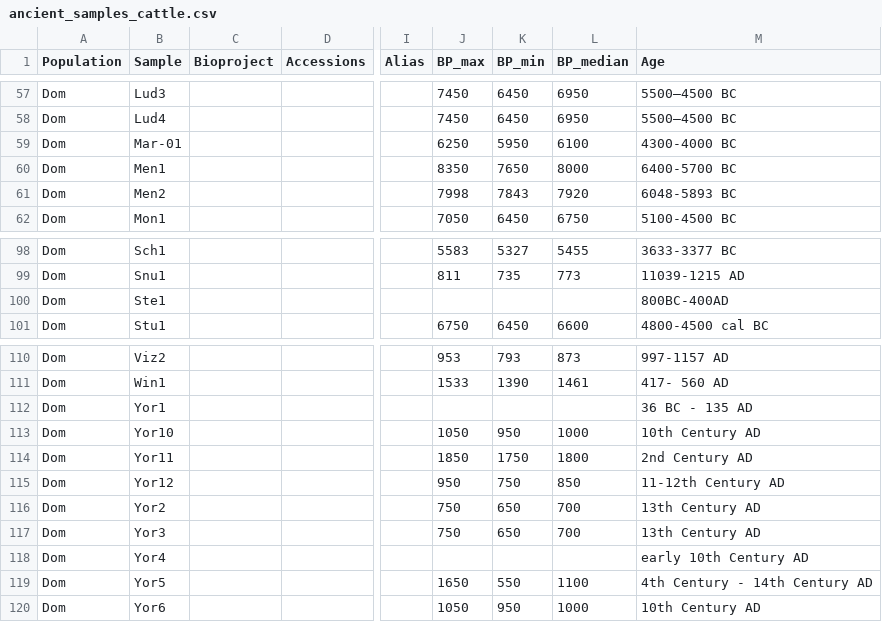
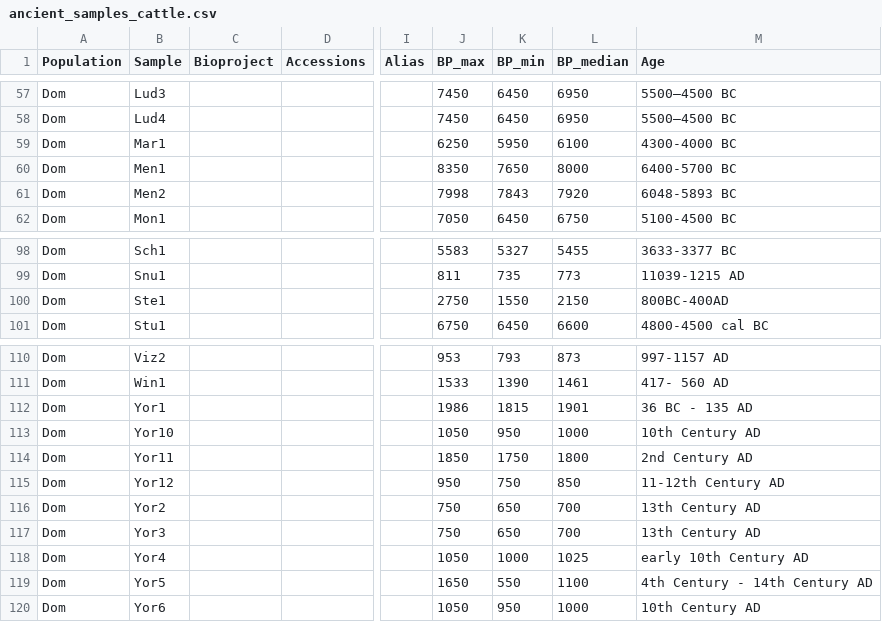
Before and after one commit to ekirving/alleletraj, a CSV file: data/ancient_samples_cattle.csv, drawn as a sheet; only a part is shown, gaps mark what is left out; the diff names each change by its address in the sheet, - before the commit and + after, or states it on an @@ line.

Commit message:
tidy up of dates

```diff
--- a/data/ancient_samples_cattle.csv
+++ b/data/ancient_samples_cattle.csv
-B59 (Sample): Mar-01
+B59 (Sample): Mar1
-J100 (BP_max): (empty)
+J100 (BP_max): 2750
-K100 (BP_min): (empty)
+K100 (BP_min): 1550
-L100 (BP_median): (empty)
+L100 (BP_median): 2150
-J112 (BP_max): (empty)
+J112 (BP_max): 1986
-K112 (BP_min): (empty)
+K112 (BP_min): 1815
-L112 (BP_median): (empty)
+L112 (BP_median): 1901
-J118 (BP_max): (empty)
+J118 (BP_max): 1050
-K118 (BP_min): (empty)
+K118 (BP_min): 1000
-L118 (BP_median): (empty)
+L118 (BP_median): 1025
```
